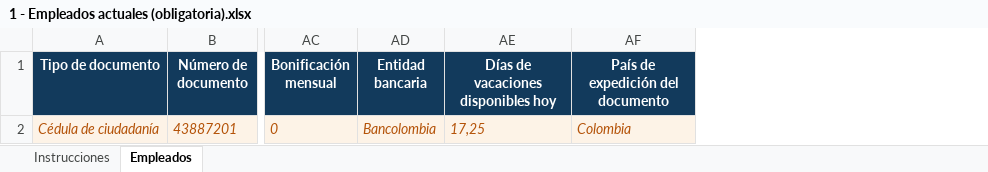
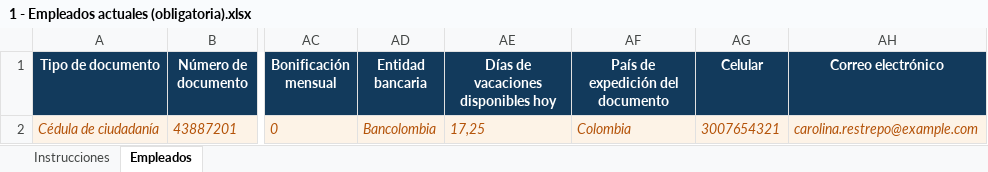
Before and after one commit to David278705/nexo, an Excel workbook: plantillas/1 - Empleados actuales (obligatoria).xlsx, sheet Empleados, drawn as a sheet; only a part is shown, gaps mark what is left out; values as stored, in another font and other column widths than the file's, no borders; the diff names each change by its address in the sheet, - before the commit and + after, or states it on an @@ line.

```diff
--- a/plantillas/1 - Empleados actuales (obligatoria).xlsx (sheet Empleados)
+++ b/plantillas/1 - Empleados actuales (obligatoria).xlsx (sheet Empleados)
+column AG (Celular), row 2: 3007654321
+column AH (Correo electrónico), row 2: carolina.restrepo@example.com
```
Also changed, not shown: sheet Instrucciones, 18 other files.
